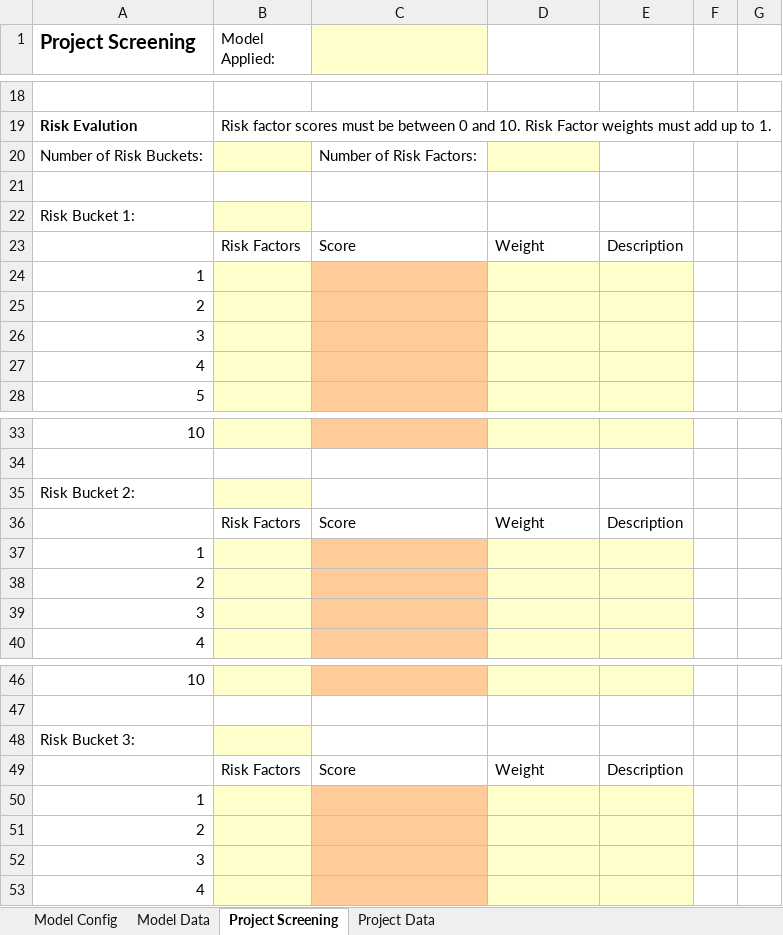
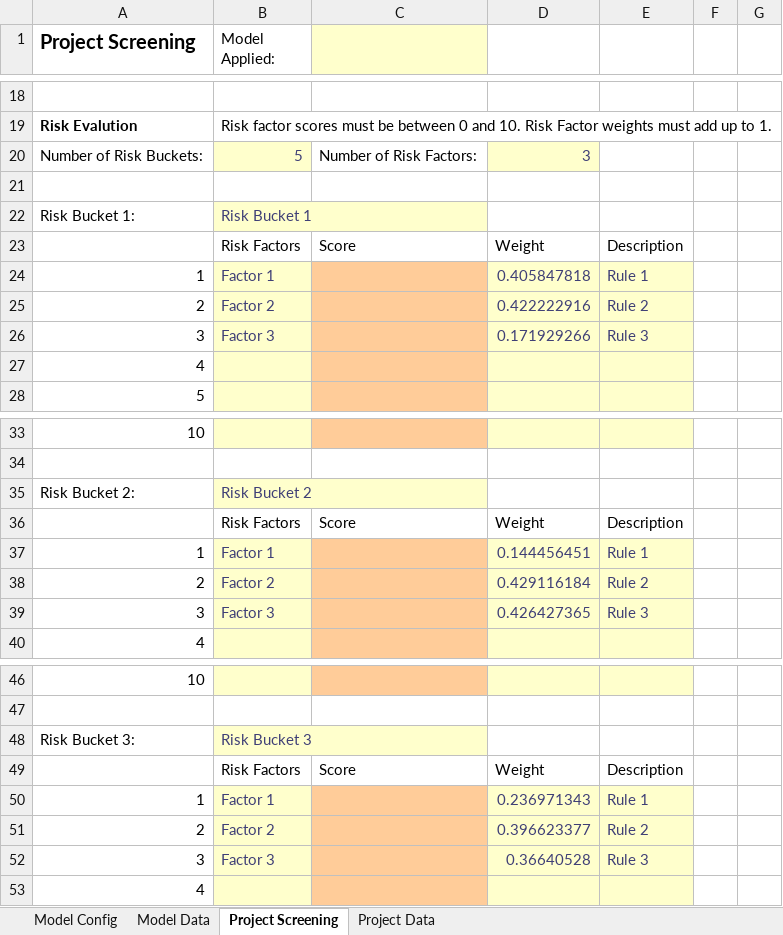
Before and after one commit to MistaVikz/GHG-Pro, an Excel workbook: GHG_Pro.xlsm, sheet Project Screening, drawn as a sheet; only a part is shown, gaps mark what is left out; values as stored, in another font and other column widths than the file's, no borders; charts and pictures not drawn; removed rows and columns are numbered as before the commit, all else as after; the diff covers the shown part only; the diff names each change by its address in the sheet, - before the commit and + after, or states it on an @@ line.

```diff
--- a/GHG_Pro.xlsm (sheet Project Screening)
+++ b/GHG_Pro.xlsm (sheet Project Screening)
-B20 (Model Applied:): (empty)
+B20 (Model Applied:): 5
-D20: (empty)
+D20: 3
-B22 (Model Applied:): (empty)
+B22 (Model Applied:): Risk Bucket 1
-row 24: 1
-row 25: 2
-row 26: 3
+row 24: 1 | Factor 1 |  | 0.405847818 | Rule 1
+row 25: 2 | Factor 2 |  | 0.422222916 | Rule 2
+row 26: 3 | Factor 3 |  | 0.171929266 | Rule 3
-B35 (Model Applied:): (empty)
+B35 (Model Applied:): Risk Bucket 2
-row 37: 1
-row 38: 2
-row 39: 3
+row 37: 1 | Factor 1 |  | 0.144456451 | Rule 1
+row 38: 2 | Factor 2 |  | 0.429116184 | Rule 2
+row 39: 3 | Factor 3 |  | 0.426427365 | Rule 3
-B48 (Model Applied:): (empty)
+B48 (Model Applied:): Risk Bucket 3
-row 50: 1
-row 51: 2
-row 52: 3
+row 50: 1 | Factor 1 |  | 0.236971343 | Rule 1
+row 51: 2 | Factor 2 |  | 0.396623377 | Rule 2
+row 52: 3 | Factor 3 |  | 0.36640528 | Rule 3
```
Also changed, not shown: 6 added rows, 6 removed rows and 2 edited cells elsewhere in this sheet, sheet Project Data, data/GHG_Data.xlsx, 3 other files.
